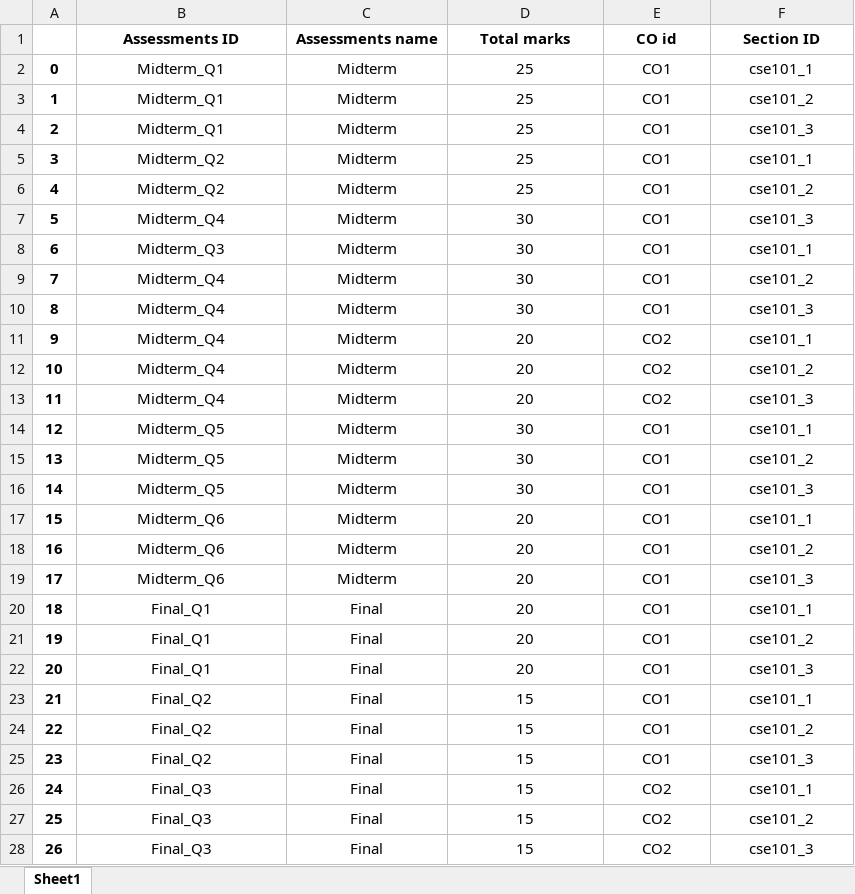
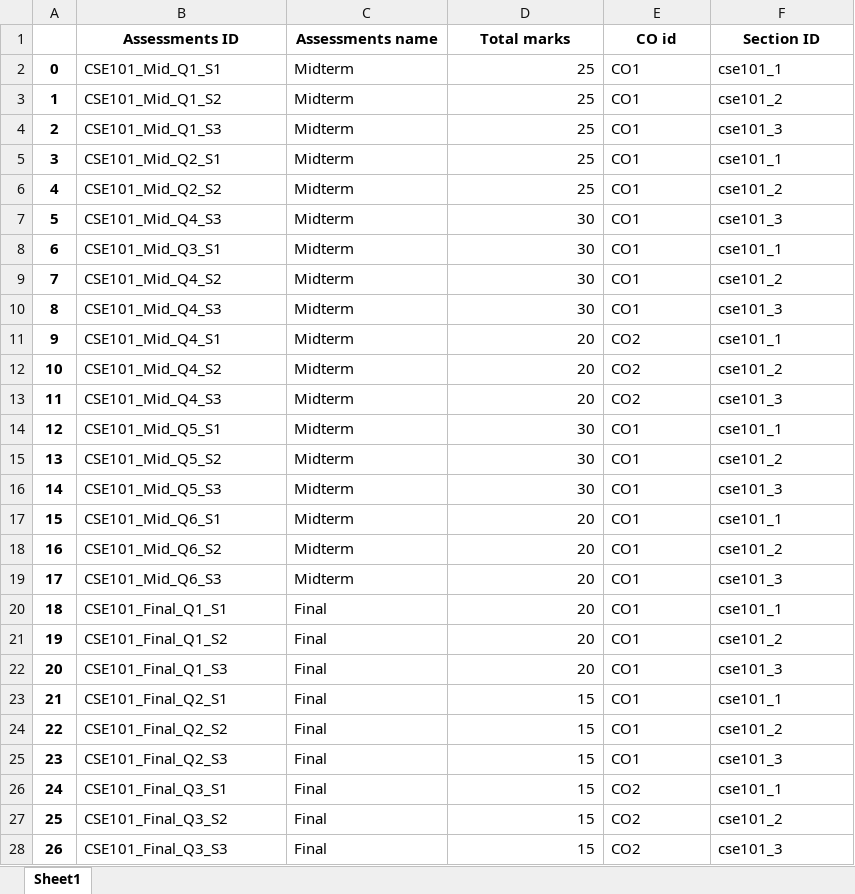
Before and after one commit to taareek/CSE_303_SEC_02_GROUP_07, an Excel workbook: data_input_files_scripts/assessments_cse101.xlsx, sheet Sheet1, drawn as a sheet; only a part is shown; values as stored, in another font and other column widths than the file's, no borders; the diff covers the shown part only; the diff names each change by its address in the sheet, - before the commit and + after, or states it on an @@ line.

```diff
--- a/data_input_files_scripts/assessments_cse101.xlsx (sheet Sheet1)
+++ b/data_input_files_scripts/assessments_cse101.xlsx (sheet Sheet1)
-B2 (Assessments ID): Midterm_Q1
+B2 (Assessments ID): CSE101_Mid_Q1_S1
-B2:C28 alignment: center
+B2:C28 alignment: left
-D2:D28 alignment: center
+D2:D28 alignment: right
-E2:F28 alignment: center
+E2:F28 alignment: left
-B3 (Assessments ID): Midterm_Q1
+B3 (Assessments ID): CSE101_Mid_Q1_S2
-B4 (Assessments ID): Midterm_Q1
+B4 (Assessments ID): CSE101_Mid_Q1_S3
-B5 (Assessments ID): Midterm_Q2
+B5 (Assessments ID): CSE101_Mid_Q2_S1
-B6 (Assessments ID): Midterm_Q2
+B6 (Assessments ID): CSE101_Mid_Q2_S2
-B7 (Assessments ID): Midterm_Q4
+B7 (Assessments ID): CSE101_Mid_Q4_S3
-B8 (Assessments ID): Midterm_Q3
+B8 (Assessments ID): CSE101_Mid_Q3_S1
-B9 (Assessments ID): Midterm_Q4
+B9 (Assessments ID): CSE101_Mid_Q4_S2
-B10 (Assessments ID): Midterm_Q4
+B10 (Assessments ID): CSE101_Mid_Q4_S3
-B11 (Assessments ID): Midterm_Q4
+B11 (Assessments ID): CSE101_Mid_Q4_S1
-B12 (Assessments ID): Midterm_Q4
+B12 (Assessments ID): CSE101_Mid_Q4_S2
-B13 (Assessments ID): Midterm_Q4
+B13 (Assessments ID): CSE101_Mid_Q4_S3
-B14 (Assessments ID): Midterm_Q5
+B14 (Assessments ID): CSE101_Mid_Q5_S1
-B15 (Assessments ID): Midterm_Q5
+B15 (Assessments ID): CSE101_Mid_Q5_S2
-B16 (Assessments ID): Midterm_Q5
+B16 (Assessments ID): CSE101_Mid_Q5_S3
-B17 (Assessments ID): Midterm_Q6
+B17 (Assessments ID): CSE101_Mid_Q6_S1
-B18 (Assessments ID): Midterm_Q6
+B18 (Assessments ID): CSE101_Mid_Q6_S2
-B19 (Assessments ID): Midterm_Q6
+B19 (Assessments ID): CSE101_Mid_Q6_S3
-B20 (Assessments ID): Final_Q1
+B20 (Assessments ID): CSE101_Final_Q1_S1
-B21 (Assessments ID): Final_Q1
+B21 (Assessments ID): CSE101_Final_Q1_S2
-B22 (Assessments ID): Final_Q1
+B22 (Assessments ID): CSE101_Final_Q1_S3
-B23 (Assessments ID): Final_Q2
+B23 (Assessments ID): CSE101_Final_Q2_S1
-B24 (Assessments ID): Final_Q2
+B24 (Assessments ID): CSE101_Final_Q2_S2
-B25 (Assessments ID): Final_Q2
+B25 (Assessments ID): CSE101_Final_Q2_S3
-B26 (Assessments ID): Final_Q3
+B26 (Assessments ID): CSE101_Final_Q3_S1
-B27 (Assessments ID): Final_Q3
+B27 (Assessments ID): CSE101_Final_Q3_S2
-B28 (Assessments ID): Final_Q3
+B28 (Assessments ID): CSE101_Final_Q3_S3
```
Also changed, not shown: 3 edited cells and cell formats elsewhere in this sheet, data_input_files_scripts/evaluation_for_cse101_mid_q1.xlsx, data_input_files_scripts/student_enrollment_cse101.xlsx, 3 other files.
